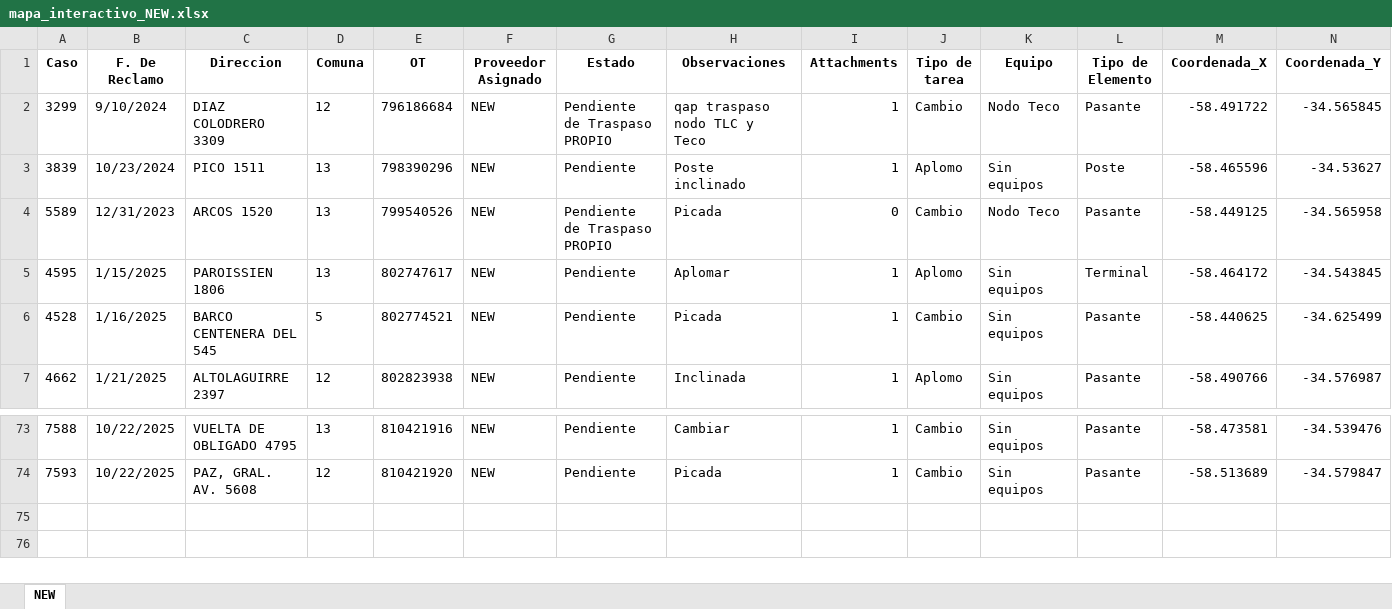
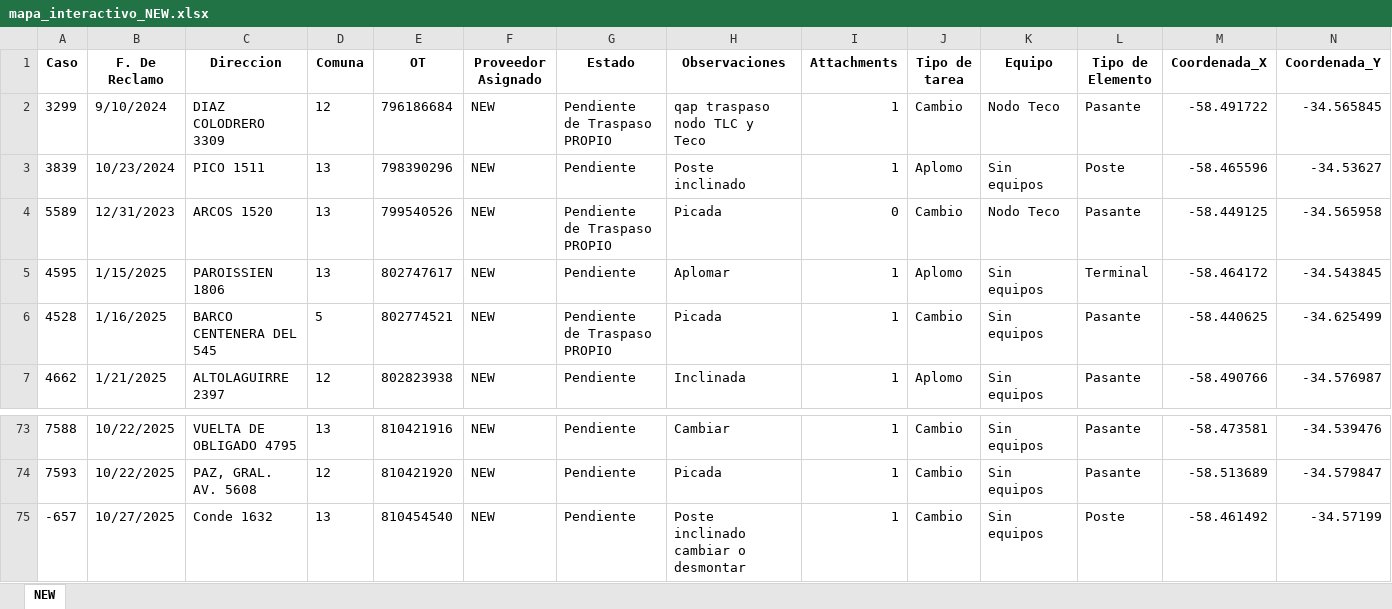
Before and after one commit to gestiondereclamosteco/new, an Excel workbook: mapa_interactivo_NEW.xlsx, sheet NEW, drawn as a sheet; only a part is shown, gaps mark what is left out; values as stored, in another font and other column widths than the file's, no borders; rows hold the shown columns only; the diff names each change by its address in the sheet, - before the commit and + after, or states it on an @@ line.

Commit message:
Actualizacion automatica del mapa (2025-10-27 19:24:39)

```diff
--- a/mapa_interactivo_NEW.xlsx (sheet NEW)
+++ b/mapa_interactivo_NEW.xlsx (sheet NEW)
-G6 (Estado): Pendiente
+G6 (Estado): Pendiente de Traspaso PROPIO
+row 75: -657 | 10/27/2025 | Conde 1632 | 13 | 810454540 | NEW | Pendiente | Poste inclinado cambiar o desmontar | 1 | Cambio | Sin equipos | Poste | -58.461492 | -34.57199
```
Also changed, not shown: 1 other file.
